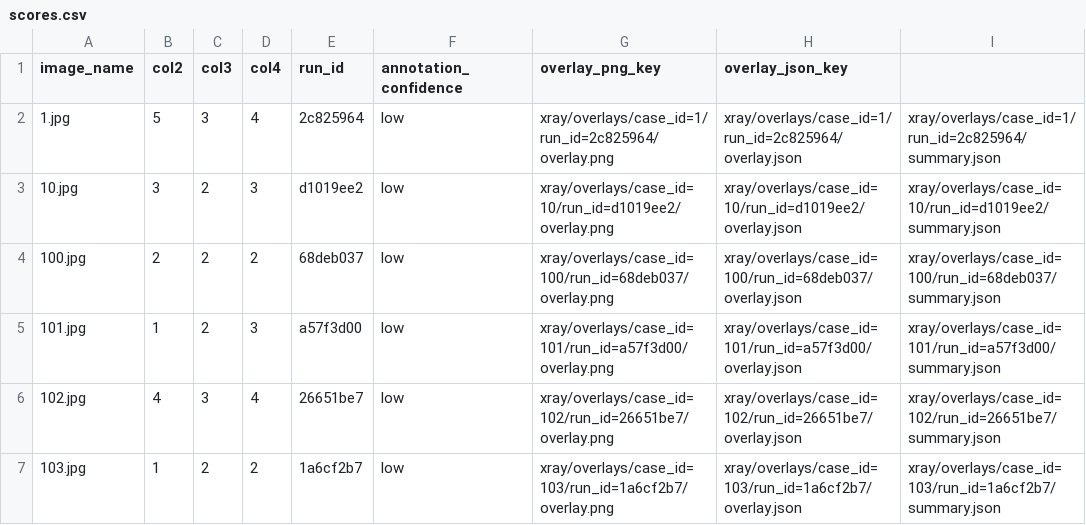
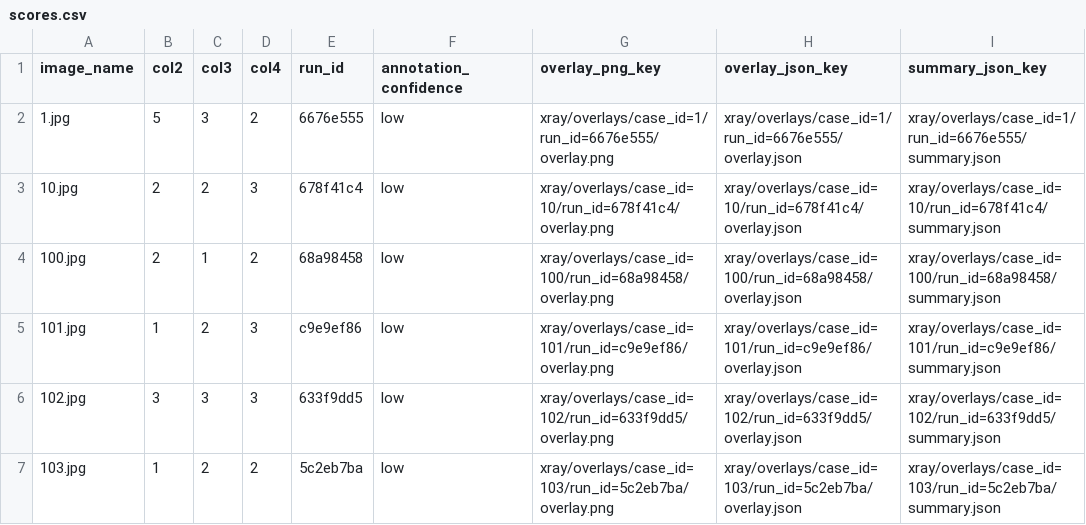
Before and after one commit to Coding-xyl123/dental-xray-scoring, a CSV file: results/scores.csv, drawn as a sheet; only a part is shown; the diff covers the shown part only.

```diff
--- a/results/scores.csv
+++ b/results/scores.csv
@@ -1,7 +1,7 @@
-image_name,col2,col3,col4,run_id,annotation_confidence,overlay_png_key,overlay_json_key
-1.jpg,5,3,4,2c825964,low,xray/overlays/case_id=1/run_id=2c825964/overlay.png,xray/overlays/case_id=1/run_id=2c825964/overlay.json,xray/overlays/case_id=1/run_id=2c825964/summary.json
-10.jpg,3,2,3,d1019ee2,low,xray/overlays/case_id=10/run_id=d1019ee2/overlay.png,xray/overlays/case_id=10/run_id=d1019ee2/overlay.json,xray/overlays/case_id=10/run_id=d1019ee2/summary.json
-100.jpg,2,2,2,68deb037,low,xray/overlays/case_id=100/run_id=68deb037/overlay.png,xray/overlays/case_id=100/run_id=68deb037/overlay.json,xray/overlays/case_id=100/run_id=68deb037/summary.json
-101.jpg,1,2,3,a57f3d00,low,xray/overlays/case_id=101/run_id=a57f3d00/overlay.png,xray/overlays/case_id=101/run_id=a57f3d00/overlay.json,xray/overlays/case_id=101/run_id=a57f3d00/summary.json
-102.jpg,4,3,4,26651be7,low,xray/overlays/case_id=102/run_id=26651be7/overlay.png,xray/overlays/case_id=102/run_id=26651be7/overlay.json,xray/overlays/case_id=102/run_id=26651be7/summary.json
-103.jpg,1,2,2,1a6cf2b7,low,xray/overlays/case_id=103/run_id=1a6cf2b7/overlay.png,xray/overlays/case_id=103/run_id=1a6cf2b7/overlay.json,xray/overlays/case_id=103/run_id=1a6cf2b7/summary.json
+image_name,col2,col3,col4,run_id,annotation_confidence,overlay_png_key,overlay_json_key,summary_json_key
+1.jpg,5,3,2,6676e555,low,xray/overlays/case_id=1/run_id=6676e555/overlay.png,xray/overlays/case_id=1/run_id=6676e555/overlay.json,xray/overlays/case_id=1/run_id=6676e555/summary.json
+10.jpg,2,2,3,678f41c4,low,xray/overlays/case_id=10/run_id=678f41c4/overlay.png,xray/overlays/case_id=10/run_id=678f41c4/overlay.json,xray/overlays/case_id=10/run_id=678f41c4/summary.json
+100.jpg,2,1,2,68a98458,low,xray/overlays/case_id=100/run_id=68a98458/overlay.png,xray/overlays/case_id=100/run_id=68a98458/overlay.json,xray/overlays/case_id=100/run_id=68a98458/summary.json
+101.jpg,1,2,3,c9e9ef86,low,xray/overlays/case_id=101/run_id=c9e9ef86/overlay.png,xray/overlays/case_id=101/run_id=c9e9ef86/overlay.json,xray/overlays/case_id=101/run_id=c9e9ef86/summary.json
+102.jpg,3,3,3,633f9dd5,low,xray/overlays/case_id=102/run_id=633f9dd5/overlay.png,xray/overlays/case_id=102/run_id=633f9dd5/overlay.json,xray/overlays/case_id=102/run_id=633f9dd5/summary.json
+103.jpg,1,2,2,5c2eb7ba,low,xray/overlays/case_id=103/run_id=5c2eb7ba/overlay.png,xray/overlays/case_id=103/run_id=5c2eb7ba/overlay.json,xray/overlays/case_id=103/run_id=5c2eb7ba/summary.json
```
Also changed, not shown: 20 edited cells elsewhere in this file, 54 other files.
